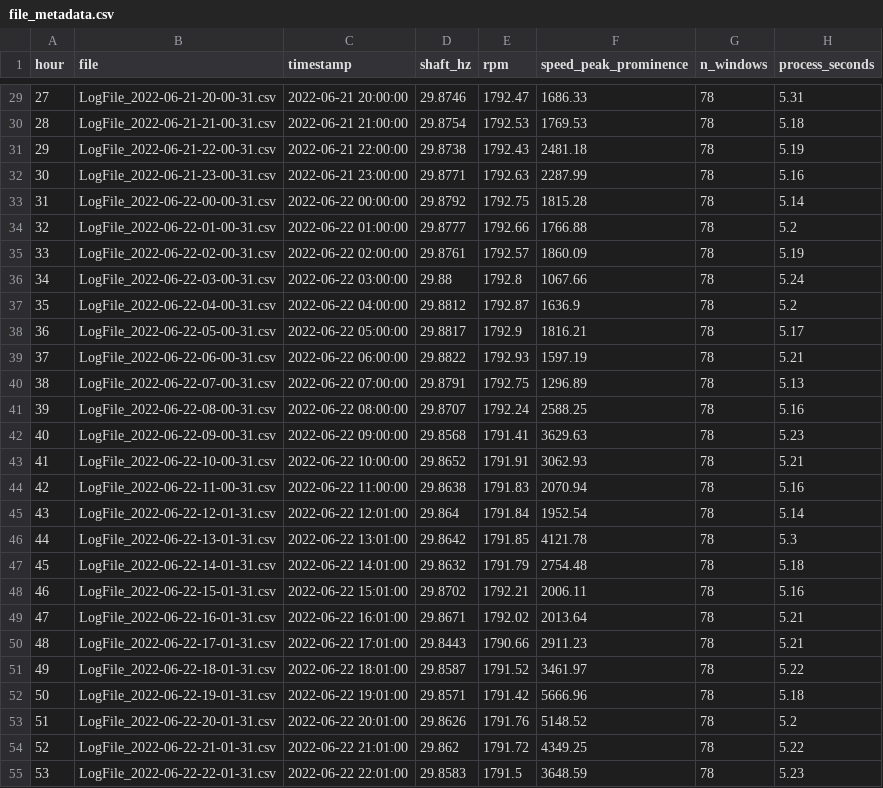
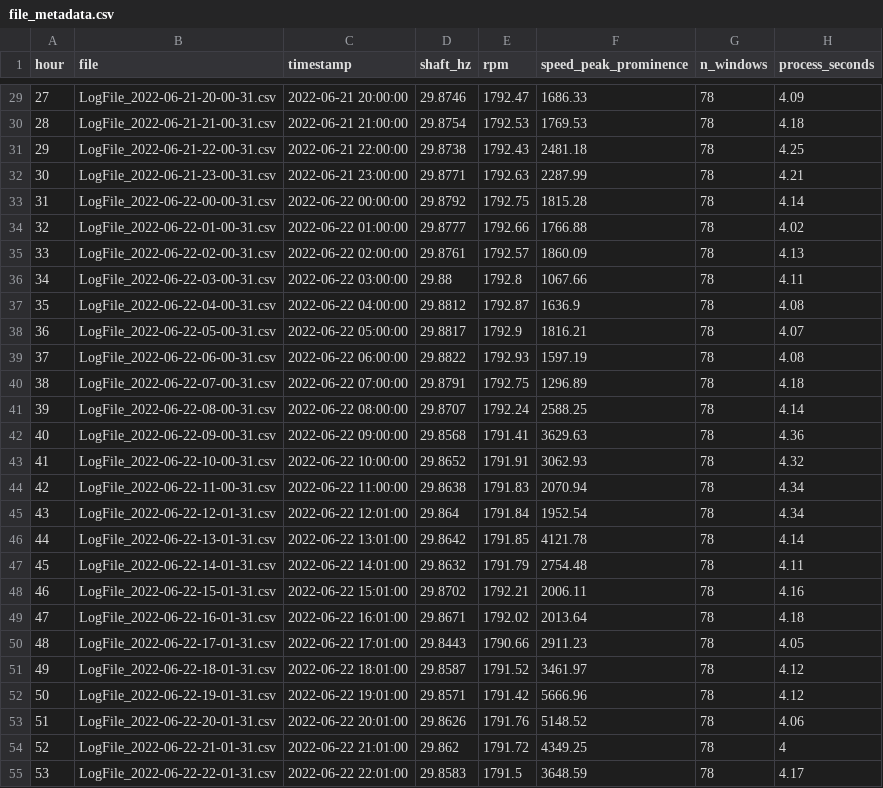
Before and after one commit to alsulami412-arch/ISE518-Bearing-RUL, a CSV file: data/processed/file_metadata.csv, drawn as a sheet; only a part is shown, gaps mark what is left out; the diff covers the shown part only.

```diff
--- a/data/processed/file_metadata.csv
+++ b/data/processed/file_metadata.csv
@@ -29,27 +29,27 @@ hour,file,timestamp,shaft_hz,rpm,speed_peak_prominence,n_windows,process_seconds
-27,LogFile_2022-06-21-20-00-31.csv,2022-06-21 20:00:00,29.8746,1792.47,1686.33,78,5.31
-28,LogFile_2022-06-21-21-00-31.csv,2022-06-21 21:00:00,29.8754,1792.53,1769.53,78,5.18
-29,LogFile_2022-06-21-22-00-31.csv,2022-06-21 22:00:00,29.8738,1792.43,2481.18,78,5.19
-30,LogFile_2022-06-21-23-00-31.csv,2022-06-21 23:00:00,29.8771,1792.63,2287.99,78,5.16
-31,LogFile_2022-06-22-00-00-31.csv,2022-06-22 00:00:00,29.8792,1792.75,1815.28,78,5.14
-32,LogFile_2022-06-22-01-00-31.csv,2022-06-22 01:00:00,29.8777,1792.66,1766.88,78,5.2
-33,LogFile_2022-06-22-02-00-31.csv,2022-06-22 02:00:00,29.8761,1792.57,1860.09,78,5.19
-34,LogFile_2022-06-22-03-00-31.csv,2022-06-22 03:00:00,29.88,1792.8,1067.66,78,5.24
-35,LogFile_2022-06-22-04-00-31.csv,2022-06-22 04:00:00,29.8812,1792.87,1636.9,78,5.2
-36,LogFile_2022-06-22-05-00-31.csv,2022-06-22 05:00:00,29.8817,1792.9,1816.21,78,5.17
-37,LogFile_2022-06-22-06-00-31.csv,2022-06-22 06:00:00,29.8822,1792.93,1597.19,78,5.21
-38,LogFile_2022-06-22-07-00-31.csv,2022-06-22 07:00:00,29.8791,1792.75,1296.89,78,5.13
-39,LogFile_2022-06-22-08-00-31.csv,2022-06-22 08:00:00,29.8707,1792.24,2588.25,78,5.16
-40,LogFile_2022-06-22-09-00-31.csv,2022-06-22 09:00:00,29.8568,1791.41,3629.63,78,5.23
-41,LogFile_2022-06-22-10-00-31.csv,2022-06-22 10:00:00,29.8652,1791.91,3062.93,78,5.21
-42,LogFile_2022-06-22-11-00-31.csv,2022-06-22 11:00:00,29.8638,1791.83,2070.94,78,5.16
-43,LogFile_2022-06-22-12-01-31.csv,2022-06-22 12:01:00,29.864,1791.84,1952.54,78,5.14
-44,LogFile_2022-06-22-13-01-31.csv,2022-06-22 13:01:00,29.8642,1791.85,4121.78,78,5.3
-45,LogFile_2022-06-22-14-01-31.csv,2022-06-22 14:01:00,29.8632,1791.79,2754.48,78,5.18
-46,LogFile_2022-06-22-15-01-31.csv,2022-06-22 15:01:00,29.8702,1792.21,2006.11,78,5.16
-47,LogFile_2022-06-22-16-01-31.csv,2022-06-22 16:01:00,29.8671,1792.02,2013.64,78,5.21
-48,LogFile_2022-06-22-17-01-31.csv,2022-06-22 17:01:00,29.8443,1790.66,2911.23,78,5.21
-49,LogFile_2022-06-22-18-01-31.csv,2022-06-22 18:01:00,29.8587,1791.52,3461.97,78,5.22
-50,LogFile_2022-06-22-19-01-31.csv,2022-06-22 19:01:00,29.8571,1791.42,5666.96,78,5.18
-51,LogFile_2022-06-22-20-01-31.csv,2022-06-22 20:01:00,29.8626,1791.76,5148.52,78,5.2
-52,LogFile_2022-06-22-21-01-31.csv,2022-06-22 21:01:00,29.862,1791.72,4349.25,78,5.22
-53,LogFile_2022-06-22-22-01-31.csv,2022-06-22 22:01:00,29.8583,1791.5,3648.59,78,5.23
+27,LogFile_2022-06-21-20-00-31.csv,2022-06-21 20:00:00,29.8746,1792.47,1686.33,78,4.09
+28,LogFile_2022-06-21-21-00-31.csv,2022-06-21 21:00:00,29.8754,1792.53,1769.53,78,4.18
+29,LogFile_2022-06-21-22-00-31.csv,2022-06-21 22:00:00,29.8738,1792.43,2481.18,78,4.25
+30,LogFile_2022-06-21-23-00-31.csv,2022-06-21 23:00:00,29.8771,1792.63,2287.99,78,4.21
+31,LogFile_2022-06-22-00-00-31.csv,2022-06-22 00:00:00,29.8792,1792.75,1815.28,78,4.14
+32,LogFile_2022-06-22-01-00-31.csv,2022-06-22 01:00:00,29.8777,1792.66,1766.88,78,4.02
+33,LogFile_2022-06-22-02-00-31.csv,2022-06-22 02:00:00,29.8761,1792.57,1860.09,78,4.13
+34,LogFile_2022-06-22-03-00-31.csv,2022-06-22 03:00:00,29.88,1792.8,1067.66,78,4.11
+35,LogFile_2022-06-22-04-00-31.csv,2022-06-22 04:00:00,29.8812,1792.87,1636.9,78,4.08
+36,LogFile_2022-06-22-05-00-31.csv,2022-06-22 05:00:00,29.8817,1792.9,1816.21,78,4.07
+37,LogFile_2022-06-22-06-00-31.csv,2022-06-22 06:00:00,29.8822,1792.93,1597.19,78,4.08
+38,LogFile_2022-06-22-07-00-31.csv,2022-06-22 07:00:00,29.8791,1792.75,1296.89,78,4.18
+39,LogFile_2022-06-22-08-00-31.csv,2022-06-22 08:00:00,29.8707,1792.24,2588.25,78,4.14
+40,LogFile_2022-06-22-09-00-31.csv,2022-06-22 09:00:00,29.8568,1791.41,3629.63,78,4.36
+41,LogFile_2022-06-22-10-00-31.csv,2022-06-22 10:00:00,29.8652,1791.91,3062.93,78,4.32
+42,LogFile_2022-06-22-11-00-31.csv,2022-06-22 11:00:00,29.8638,1791.83,2070.94,78,4.34
+43,LogFile_2022-06-22-12-01-31.csv,2022-06-22 12:01:00,29.864,1791.84,1952.54,78,4.34
+44,LogFile_2022-06-22-13-01-31.csv,2022-06-22 13:01:00,29.8642,1791.85,4121.78,78,4.14
+45,LogFile_2022-06-22-14-01-31.csv,2022-06-22 14:01:00,29.8632,1791.79,2754.48,78,4.11
+46,LogFile_2022-06-22-15-01-31.csv,2022-06-22 15:01:00,29.8702,1792.21,2006.11,78,4.16
+47,LogFile_2022-06-22-16-01-31.csv,2022-06-22 16:01:00,29.8671,1792.02,2013.64,78,4.18
+48,LogFile_2022-06-22-17-01-31.csv,2022-06-22 17:01:00,29.8443,1790.66,2911.23,78,4.05
+49,LogFile_2022-06-22-18-01-31.csv,2022-06-22 18:01:00,29.8587,1791.52,3461.97,78,4.12
+50,LogFile_2022-06-22-19-01-31.csv,2022-06-22 19:01:00,29.8571,1791.42,5666.96,78,4.12
+51,LogFile_2022-06-22-20-01-31.csv,2022-06-22 20:01:00,29.8626,1791.76,5148.52,78,4.06
+52,LogFile_2022-06-22-21-01-31.csv,2022-06-22 21:01:00,29.862,1791.72,4349.25,78,4
+53,LogFile_2022-06-22-22-01-31.csv,2022-06-22 22:01:00,29.8583,1791.5,3648.59,78,4.17
```
Also changed, not shown: 102 edited cells elsewhere in this file, 6 other files.
